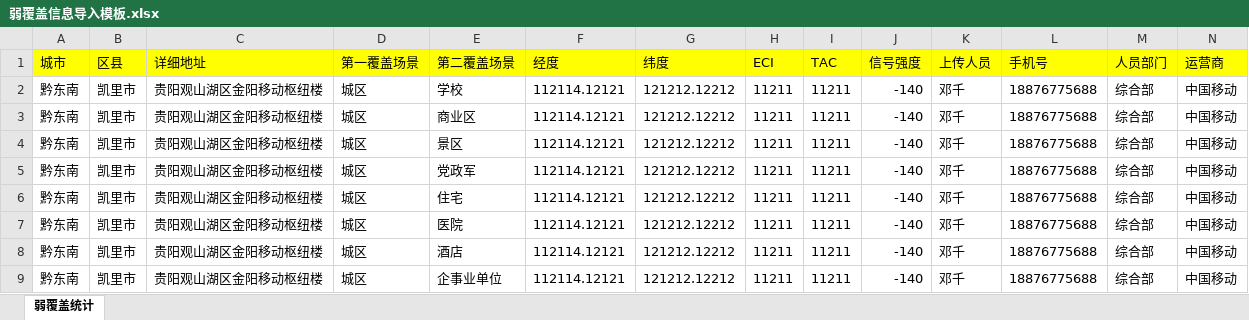
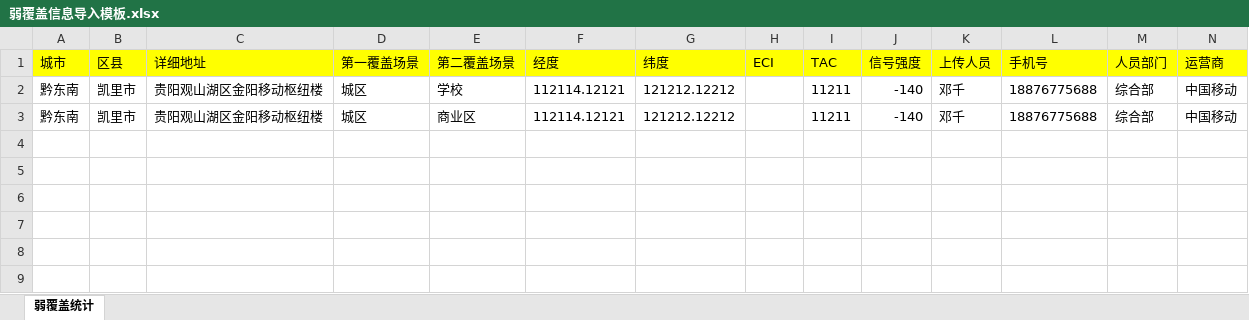
Before and after one commit to MockingBill/Network-optimization-planning-Library_Web, an Excel workbook: public/static/file/importExcel/弱覆盖信息导入模板.xlsx, sheet 弱覆盖统计, drawn as a sheet; only a part is shown; values as stored, in another font and other column widths than the file's, no borders; rows hold the shown columns only; the diff names each change by its address in the sheet, - before the commit and + after, or states it on an @@ line.

```diff
--- a/public/static/file/importExcel/弱覆盖信息导入模板.xlsx (sheet 弱覆盖统计)
+++ b/public/static/file/importExcel/弱覆盖信息导入模板.xlsx (sheet 弱覆盖统计)
-H2:H3 (ECI): 11211
+H2:H3 (ECI): (empty)
-row 4: 黔东南 | 凯里市 | 贵阳观山湖区金阳移动枢纽楼 | 城区 | 景区 | 112114.12121 | 121212.12212 | 11211 | 11211 | -140 | 邓千 | 18876775688 | 综合部 | 中国移动
-row 5: 黔东南 | 凯里市 | 贵阳观山湖区金阳移动枢纽楼 | 城区 | 党政军 | 112114.12121 | 121212.12212 | 11211 | 11211 | -140 | 邓千 | 18876775688 | 综合部 | 中国移动
-row 6: 黔东南 | 凯里市 | 贵阳观山湖区金阳移动枢纽楼 | 城区 | 住宅 | 112114.12121 | 121212.12212 | 11211 | 11211 | -140 | 邓千 | 18876775688 | 综合部 | 中国移动
-row 7: 黔东南 | 凯里市 | 贵阳观山湖区金阳移动枢纽楼 | 城区 | 医院 | 112114.12121 | 121212.12212 | 11211 | 11211 | -140 | 邓千 | 18876775688 | 综合部 | 中国移动
-row 8: 黔东南 | 凯里市 | 贵阳观山湖区金阳移动枢纽楼 | 城区 | 酒店 | 112114.12121 | 121212.12212 | 11211 | 11211 | -140 | 邓千 | 18876775688 | 综合部 | 中国移动
-row 9: 黔东南 | 凯里市 | 贵阳观山湖区金阳移动枢纽楼 | 城区 | 企事业单位 | 112114.12121 | 121212.12212 | 11211 | 11211 | -140 | 邓千 | 18876775688 | 综合部 | 中国移动
```
Also changed, not shown: public/static/file/importExcel/弱覆盖需求导入模板.xlsx, public/static/file/弱覆盖信息导入模板.xlsx, 10 other files.
